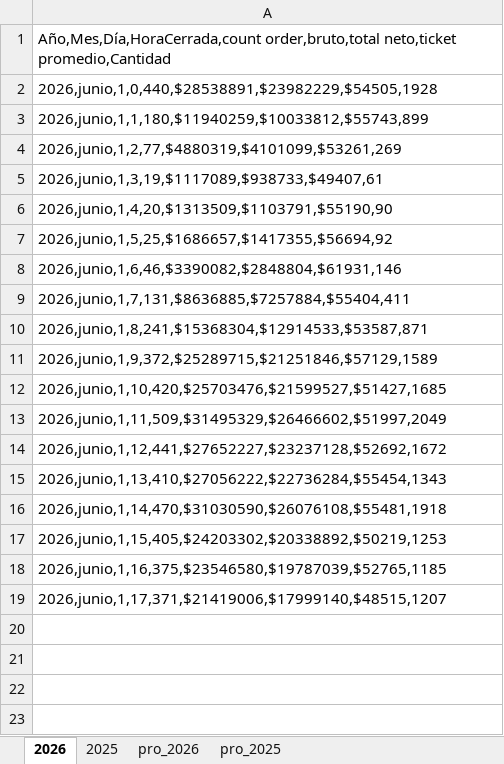
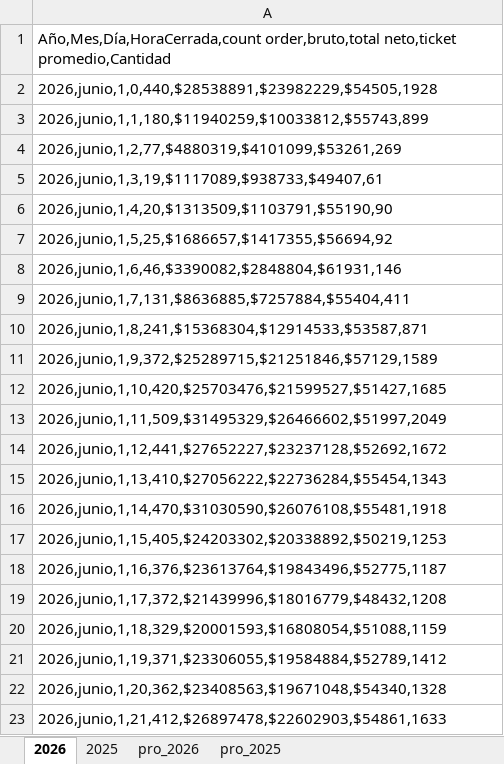
Before and after one commit to pacaceresm/-cyber-dashboard-superzoo, an Excel workbook: dashboard_cyber.xlsx, sheet 2026, drawn as a sheet; values as stored, in another font and other column widths than the file's, no borders; the diff names each change by its address in the sheet, - before the commit and + after, or states it on an @@ line.

```diff
--- a/dashboard_cyber.xlsx (sheet 2026)
+++ b/dashboard_cyber.xlsx (sheet 2026)
-A18: 2026,junio,1,16,375,$23546580,$19787039,$52765,1185
+A18: 2026,junio,1,16,376,$23613764,$19843496,$52775,1187
-A19: 2026,junio,1,17,371,$21419006,$17999140,$48515,1207
+A19: 2026,junio,1,17,372,$21439996,$18016779,$48432,1208
+row 20: 2026,junio,1,18,329,$20001593,$16808054,$51088,1159
+row 21: 2026,junio,1,19,371,$23306055,$19584884,$52789,1412
+row 22: 2026,junio,1,20,362,$23408563,$19671048,$54340,1328
+row 23: 2026,junio,1,21,412,$26897478,$22602903,$54861,1633
```
Also changed, not shown: sheet pro_2026, sheet pro_2025.
